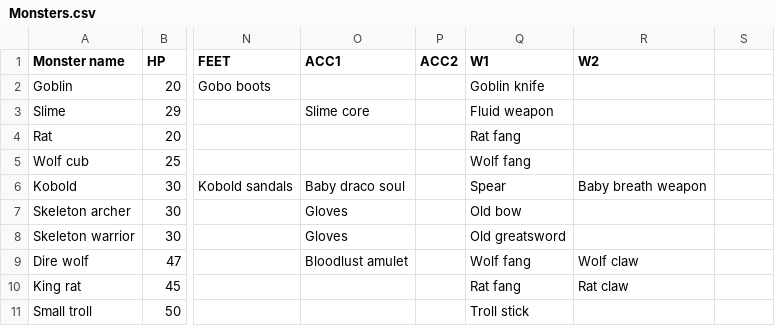
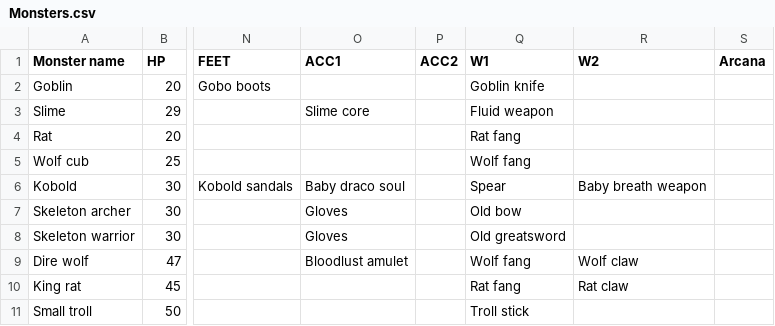
Before and after one commit to teckel28/projectTower, a CSV file: bin/Debug/net9.0/Monsters.csv, drawn as a sheet; only a part is shown, gaps mark what is left out; the diff names each change by its address in the sheet, - before the commit and + after, or states it on an @@ line.

Commit message:
added Arcana to monsters

```diff
--- a/bin/Debug/net9.0/Monsters.csv
+++ b/bin/Debug/net9.0/Monsters.csv
-S1: (empty)
+S1: Arcana
```
Also changed, not shown: 13 other files.
